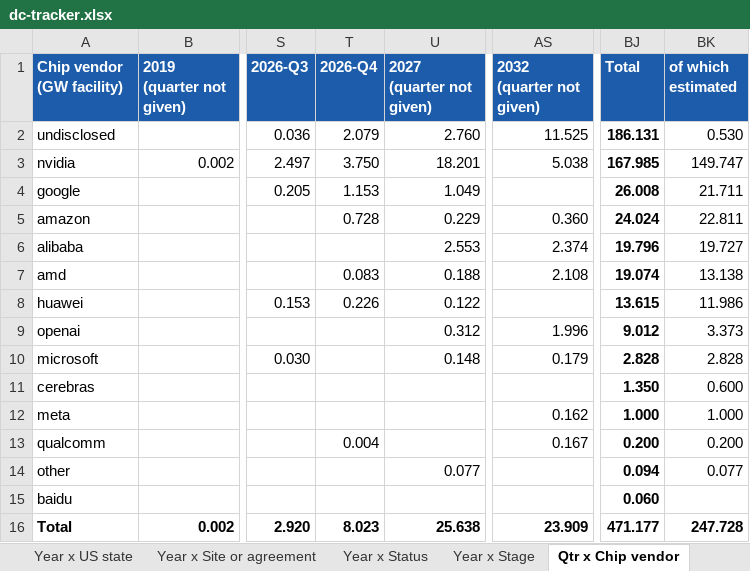
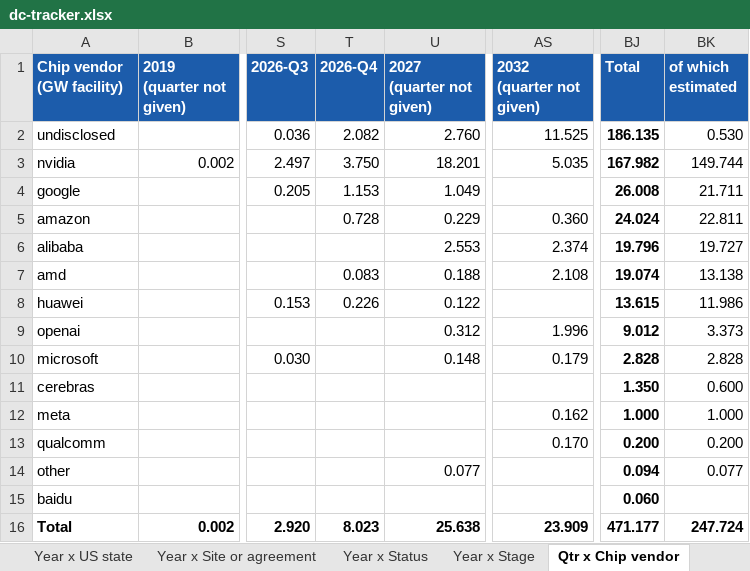
Before and after one commit to bernardhaswell/dcbuildsio, an Excel workbook: data/dc-tracker.xlsx, sheet Qtr x Chip vendor, drawn as a sheet; only a part is shown, gaps mark what is left out; values as stored, in another font and other column widths than the file's, no borders; the diff names each change by its address in the sheet, - before the commit and + after, or states it on an @@ line.

```diff
--- a/data/dc-tracker.xlsx (sheet Qtr x Chip vendor)
+++ b/data/dc-tracker.xlsx (sheet Qtr x Chip vendor)
-T2 (2026-Q4): 2.079
+T2 (2026-Q4): 2.082
-BJ2 (Total): 186.131
+BJ2 (Total): 186.135
-AS3 (2032 (quarter not given)): 5.038
+AS3 (2032 (quarter not given)): 5.035
-BJ3 (Total): 167.985
+BJ3 (Total): 167.982
-BK3 (of which estimated): 149.747
+BK3 (of which estimated): 149.744
-T13 (2026-Q4): 0.004
+T13 (2026-Q4): (empty)
-AS13 (2032 (quarter not given)): 0.167
+AS13 (2032 (quarter not given)): 0.170
-BK16 (of which estimated): 247.728
+BK16 (of which estimated): 247.724
```
Also changed, not shown: sheet Check a number, sheet Year x Developer, sheet Qtr x Developer, sheet Deployment, sheet Year x Operator, sheet Qtr x Operator, 9 more sheets, formulas that keep their value, 15 other files.
